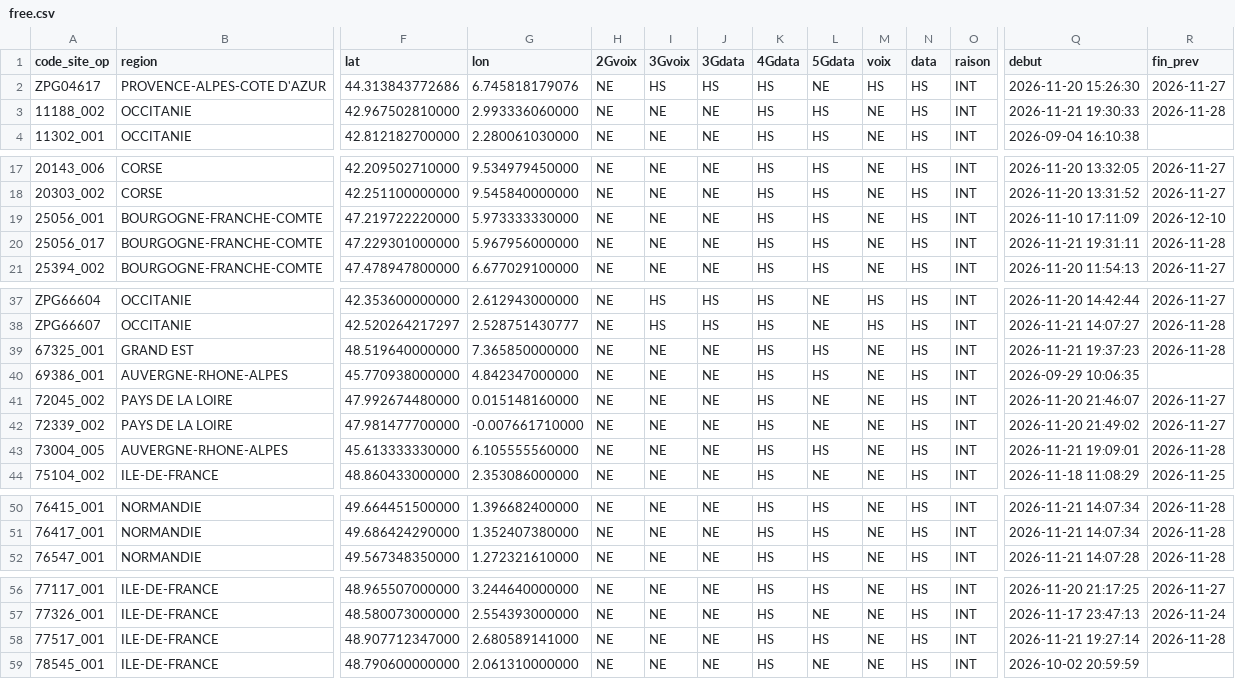
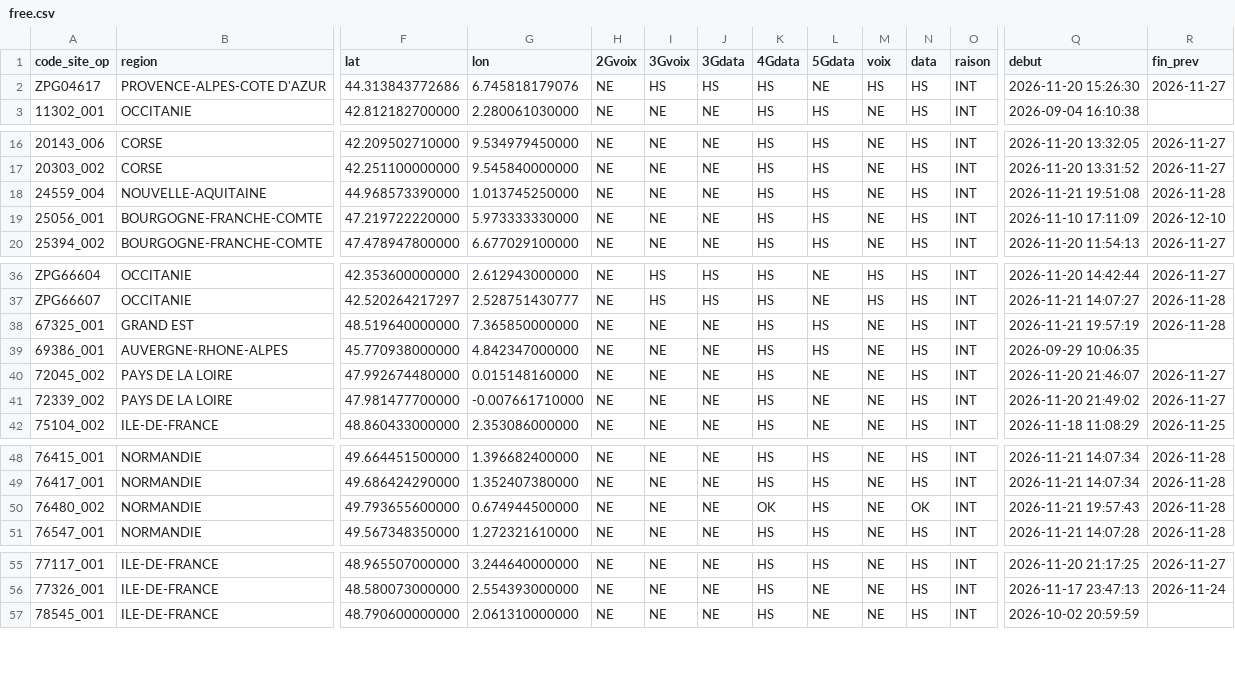
Before and after one commit to emasimco1587-tech/Panne-mobile, a CSV file: data/free.csv, drawn as a sheet; only a part is shown, gaps mark what is left out; removed rows and columns are numbered as before the commit, all else as after; rows hold the shown columns only; the diff covers the shown part only; the diff names each change by its address in the sheet, - before the commit and + after, or states it on an @@ line.

```diff
--- a/data/free.csv
+++ b/data/free.csv
-row 3: 11188_002 | OCCITANIE | 42.967502810000 | 2.993336060000 | NE | NE | NE | HS | HS | NE | HS | INT | 2026-11-21 19:30:33 | 2026-11-28
+row 18: 24559_004 | NOUVELLE-AQUITAINE | 44.968573390000 | 1.013745250000 | NE | NE | NE | HS | HS | NE | HS | INT | 2026-11-21 19:51:08 | 2026-11-28
-row 20: 25056_017 | BOURGOGNE-FRANCHE-COMTE | 47.229301000000 | 5.967956000000 | NE | NE | NE | HS | HS | NE | HS | INT | 2026-11-21 19:31:11 | 2026-11-28
-Q38 (debut): 2026-11-21 19:37:23
+Q38 (debut): 2026-11-21 19:57:19
-row 43: 73004_005 | AUVERGNE-RHONE-ALPES | 45.613333330000 | 6.105555560000 | NE | NE | NE | HS | HS | NE | HS | INT | 2026-11-21 19:09:01 | 2026-11-28
+row 50: 76480_002 | NORMANDIE | 49.793655600000 | 0.674944500000 | NE | NE | NE | OK | HS | NE | OK | INT | 2026-11-21 19:57:43 | 2026-11-28
-row 58: 77517_001 | ILE-DE-FRANCE | 48.907712347000 | 2.680589141000 | NE | NE | NE | HS | HS | NE | HS | INT | 2026-11-21 19:27:14 | 2026-11-28
```
Also changed, not shown: 2 edited cells elsewhere in this file, 1 other file.
